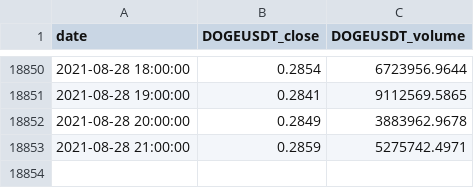
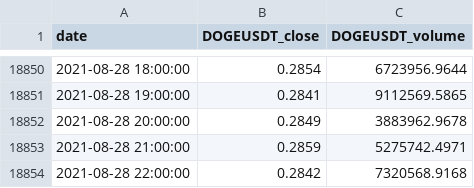
Before and after one commit to kamsec/crypto-bot, a CSV file: data/Binance_DOGEUSDT_1h.csv, drawn as a sheet; only a part is shown, gaps mark what is left out.

Commit message:
Data update by RPi

```diff
--- a/data/Binance_DOGEUSDT_1h.csv
+++ b/data/Binance_DOGEUSDT_1h.csv
@@ -18853 +18853,2 @@ date,DOGEUSDT_close,DOGEUSDT_volume
 2021-08-28 21:00:00,0.2859,5275742.4971
+2021-08-28 22:00:00,0.2842,7320568.9168
```
Also changed, not shown: data/Binance_BCHUSDT_1h.csv, data/Binance_DASHUSDT_1h.csv, 9 other files.
